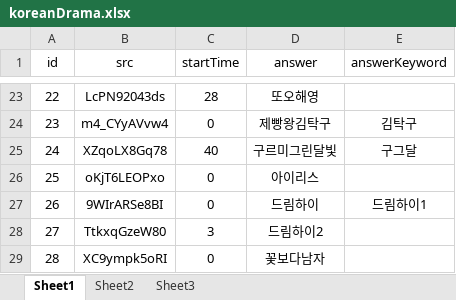
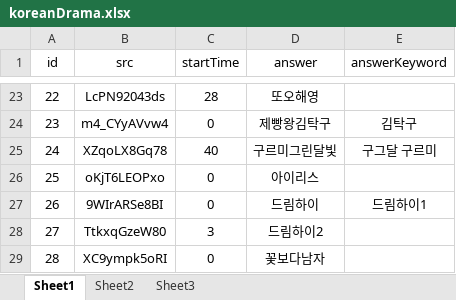
Before and after one commit to YMGYM/speedQuizRails, an Excel workbook: Questions/koreanDrama.xlsx, sheet Sheet1, drawn as a sheet; only a part is shown, gaps mark what is left out; values as stored, in another font and other column widths than the file's, no borders; the diff names each change by its address in the sheet, - before the commit and + after, or states it on an @@ line.

```diff
--- a/Questions/koreanDrama.xlsx (sheet Sheet1)
+++ b/Questions/koreanDrama.xlsx (sheet Sheet1)
-E25 (answerKeyword): 구그달
+E25 (answerKeyword): 구그달 구르미
```
Also changed, not shown: 2 other files.
